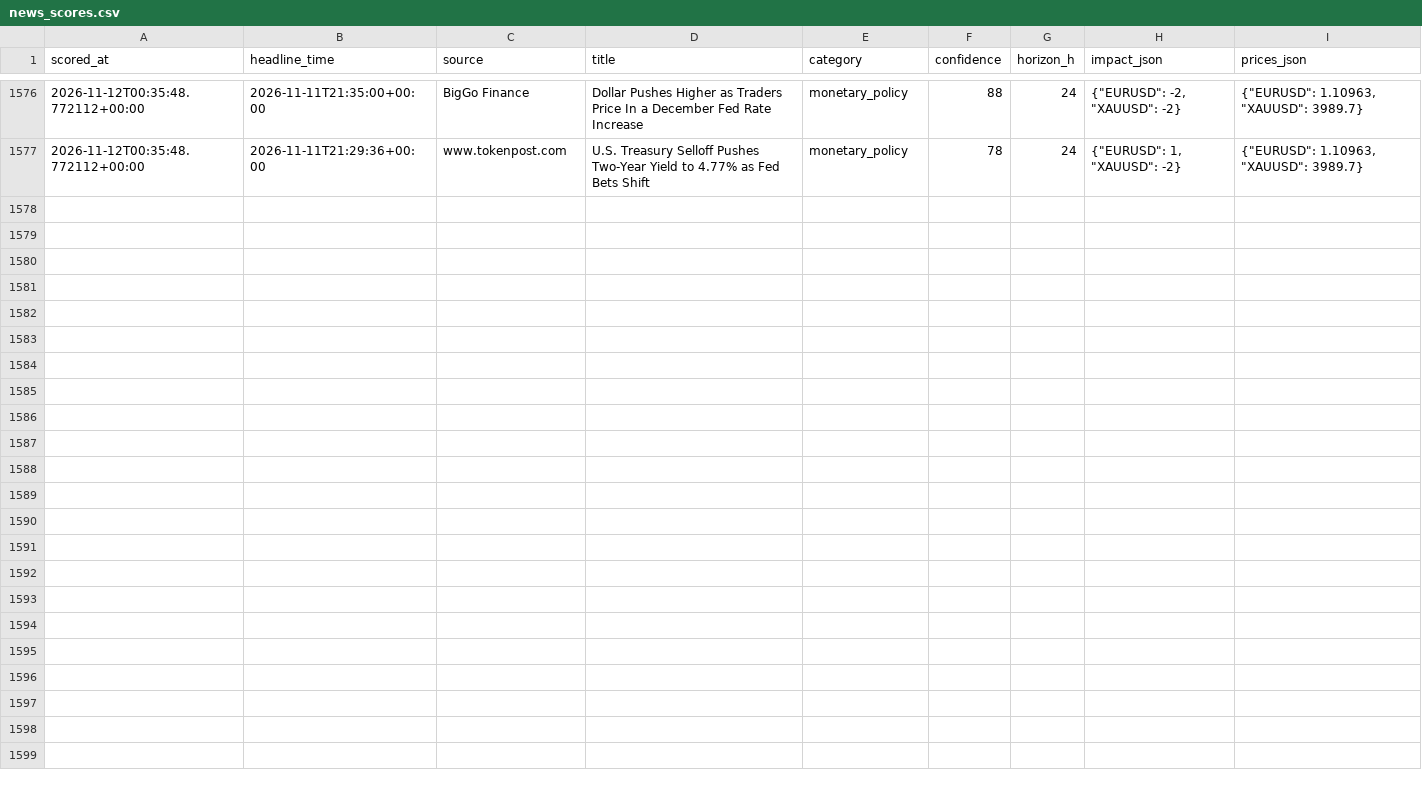
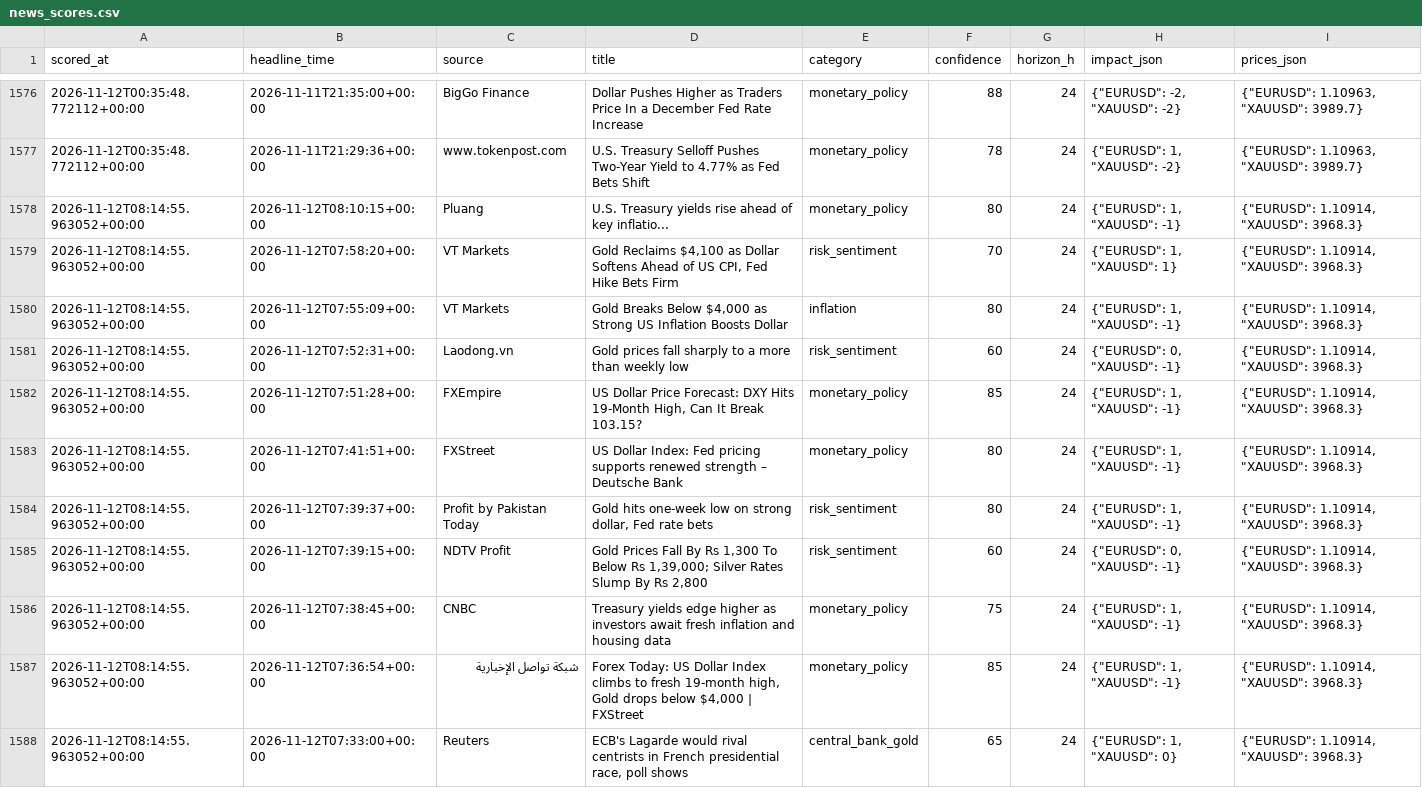
Before and after one commit to sobhansbp/Trade-, a CSV file: journal/news_scores.csv, drawn as a sheet; only a part is shown, gaps mark what is left out; the diff covers the shown part only.

```diff
--- a/journal/news_scores.csv
+++ b/journal/news_scores.csv
@@ -1577 +1577,12 @@ scored_at,headline_time,source,title,category,confidence,horizon_h,impact_json,p
 2026-11-12T00:35:48.772112+00:00,2026-11-11T21:29:36+00:00,www.tokenpost.com,U.S. Treasury Selloff Pushes Two-Year Yield to 4.77% as Fed Bets Shift,monetary_policy,78,24,"{""EURUSD"": 1, ""XAUUSD"": -2}","{""EURUSD"": 1.10963, ""XAUUSD"": 3989.7}"
+2026-11-12T08:14:55.963052+00:00,2026-11-12T08:10:15+00:00,Pluang,U.S. Treasury yields rise ahead of key inflatio...,monetary_policy,80,24,"{""EURUSD"": 1, ""XAUUSD"": -1}","{""EURUSD"": 1.10914, ""XAUUSD"": 3968.3}"
+2026-11-12T08:14:55.963052+00:00,2026-11-12T07:58:20+00:00,VT Markets,"Gold Reclaims $4,100 as Dollar Softens Ahead of US CPI, Fed Hike Bets Firm",risk_sentiment,70,24,"{""EURUSD"": 1, ""XAUUSD"": 1}","{""EURUSD"": 1.10914, ""XAUUSD"": 3968.3}"
+2026-11-12T08:14:55.963052+00:00,2026-11-12T07:55:09+00:00,VT Markets,"Gold Breaks Below $4,000 as Strong US Inflation Boosts Dollar",inflation,80,24,"{""EURUSD"": 1, ""XAUUSD"": -1}","{""EURUSD"": 1.10914, ""XAUUSD"": 3968.3}"
+2026-11-12T08:14:55.963052+00:00,2026-11-12T07:52:31+00:00,Laodong.vn,Gold prices fall sharply to a more than weekly low,risk_sentiment,60,24,"{""EURUSD"": 0, ""XAUUSD"": -1}","{""EURUSD"": 1.10914, ""XAUUSD"": 3968.3}"
+2026-11-12T08:14:55.963052+00:00,2026-11-12T07:51:28+00:00,FXEmpire,"US Dollar Price Forecast: DXY Hits 19-Month High, Can It Break 103.15?",monetary_policy,85,24,"{""EURUSD"": 1, ""XAUUSD"": -1}","{""EURUSD"": 1.10914, ""XAUUSD"": 3968.3}"
+2026-11-12T08:14:55.963052+00:00,2026-11-12T07:41:51+00:00,FXStreet,US Dollar Index: Fed pricing supports renewed strength – Deutsche Bank,monetary_policy,80,24,"{""EURUSD"": 1, ""XAUUSD"": -1}","{""EURUSD"": 1.10914, ""XAUUSD"": 3968.3}"
+2026-11-12T08:14:55.963052+00:00,2026-11-12T07:39:37+00:00,Profit by Pakistan Today,"Gold hits one-week low on strong dollar, Fed rate bets",risk_sentiment,80,24,"{""EURUSD"": 1, ""XAUUSD"": -1}","{""EURUSD"": 1.10914, ""XAUUSD"": 3968.3}"
+2026-11-12T08:14:55.963052+00:00,2026-11-12T07:39:15+00:00,NDTV Profit,"Gold Prices Fall By Rs 1,300 To Below Rs 1,39,000; Silver Rates Slump By Rs 2,800",risk_sentiment,60,24,"{""EURUSD"": 0, ""XAUUSD"": -1}","{""EURUSD"": 1.10914, ""XAUUSD"": 3968.3}"
+2026-11-12T08:14:55.963052+00:00,2026-11-12T07:38:45+00:00,CNBC,Treasury yields edge higher as investors await fresh inflation and housing data,monetary_policy,75,24,"{""EURUSD"": 1, ""XAUUSD"": -1}","{""EURUSD"": 1.10914, ""XAUUSD"": 3968.3}"
+2026-11-12T08:14:55.963052+00:00,2026-11-12T07:36:54+00:00,شبكة تواصل الإخبارية,"Forex Today: US Dollar Index climbs to fresh 19-month high, Gold drops below $4,000 | FXStreet",monetary_policy,85,24,"{""EURUSD"": 1, ""XAUUSD"": -1}","{""EURUSD"": 1.10914, ""XAUUSD"": 3968.3}"
+2026-11-12T08:14:55.963052+00:00,2026-11-12T07:33:00+00:00,Reuters,"ECB's Lagarde would rival centrists in French presidential race, poll shows",central_bank_gold,65,24,"{""EURUSD"": 1, ""XAUUSD"": 0}","{""EURUSD"": 1.10914, ""XAUUSD"": 3968.3}"
```
Also changed, not shown: 11 added rows elsewhere in this file, journal/paper_equity.csv, journal/signals.csv, 3 other files.
